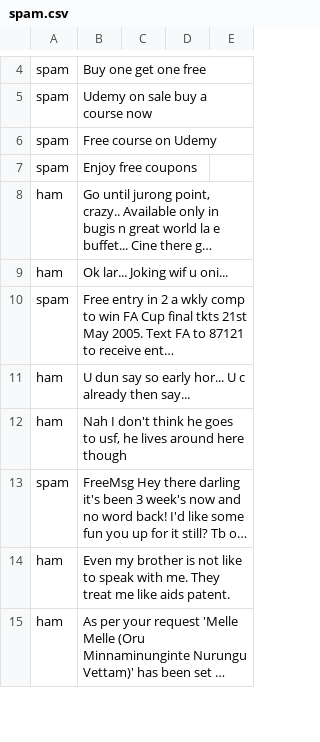
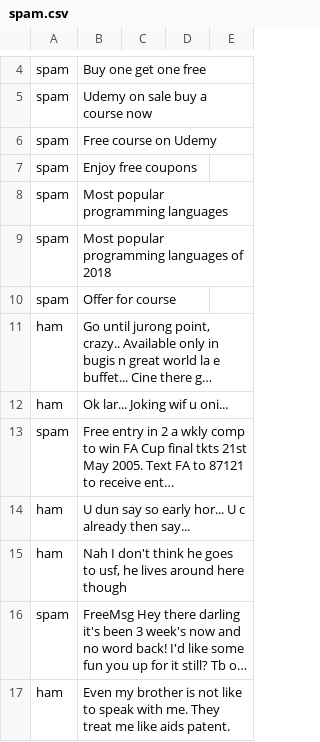
Before and after one commit to coms20805/COMS20805-SentimentAnalysis, a CSV file: backend/scraper/spam_classifier/spam.csv, drawn as a sheet; only a part is shown, gaps mark what is left out; the shorter side is filled out with more unchanged rows; long unchanged cells end in …; the diff names each change by its address in the sheet, - before the commit and + after, or states it on an @@ line.

```diff
--- a/backend/scraper/spam_classifier/spam.csv
+++ b/backend/scraper/spam_classifier/spam.csv
+row 8: spam | Most popular programming languages
+row 9: spam | Most popular programming languages of 2018
+row 10: spam | Offer for course
```
Also changed, not shown: 6 other files.
